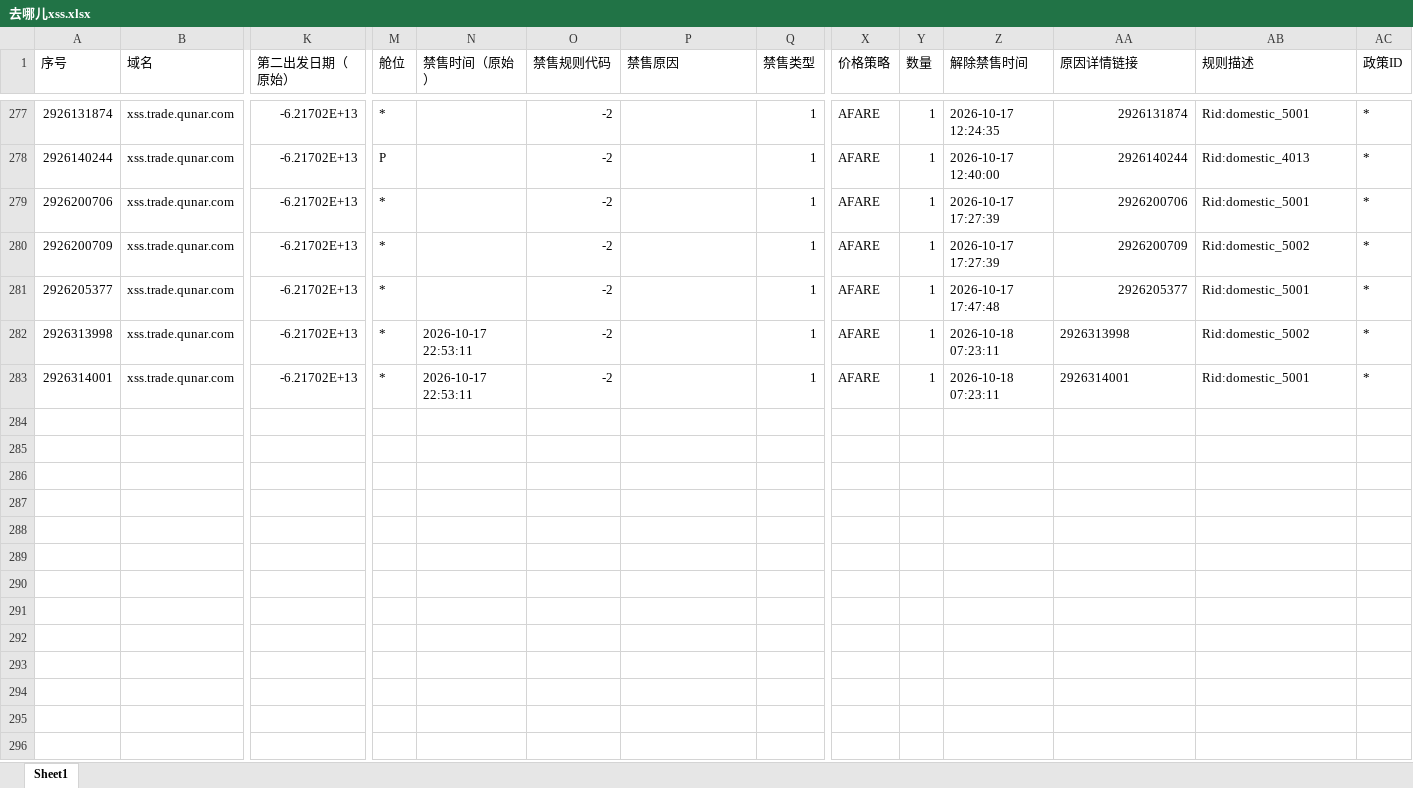
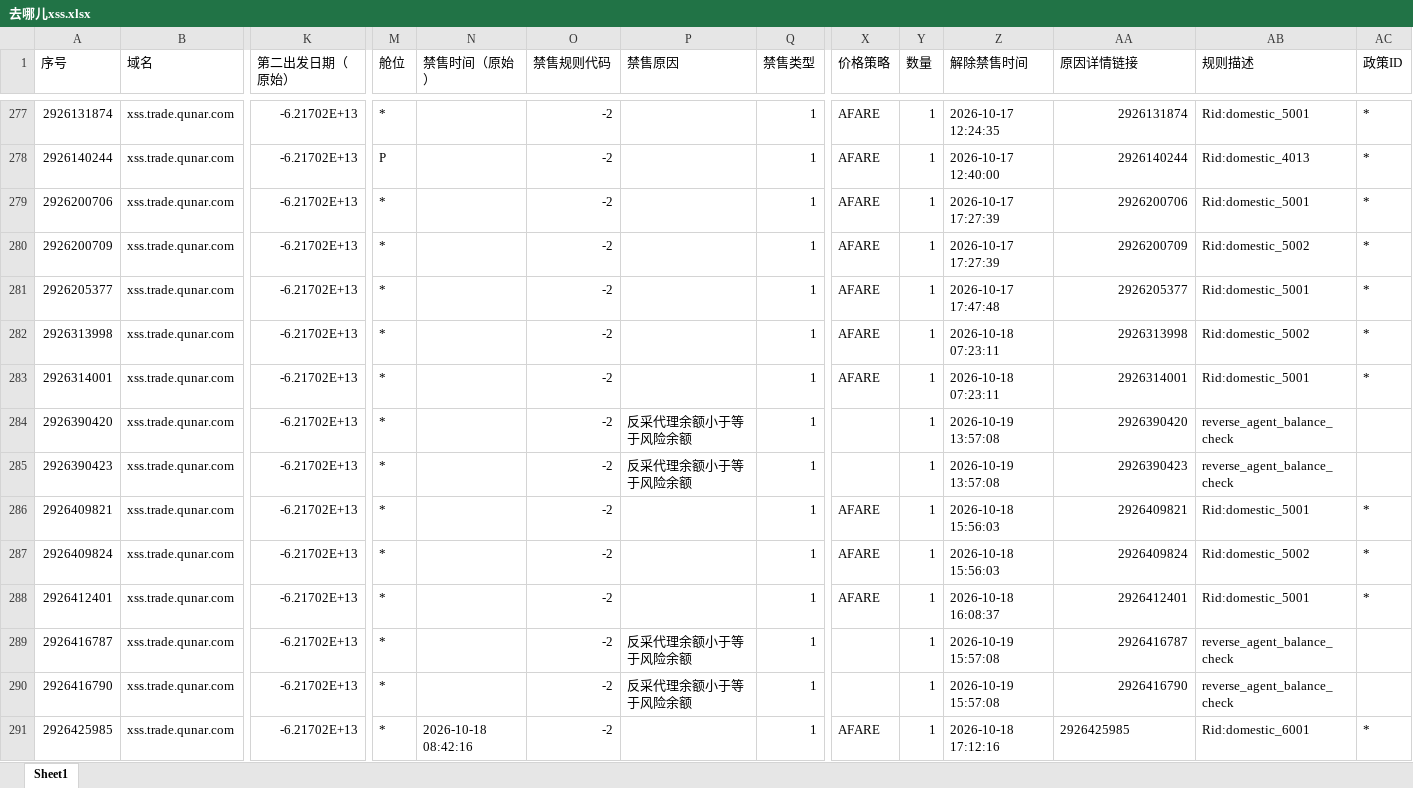
Before and after one commit to LUOcheng487/-, an Excel workbook: data/去哪儿xss.xlsx, sheet Sheet1, drawn as a sheet; only a part is shown, gaps mark what is left out; values as stored, in another font and other column widths than the file's, no borders; rows hold the shown columns only; the diff names each change by its address in the sheet, - before the commit and + after, or states it on an @@ line.

```diff
--- a/data/去哪儿xss.xlsx (sheet Sheet1)
+++ b/data/去哪儿xss.xlsx (sheet Sheet1)
-N282:N283 (禁售时间（原始）): 2026-10-17 22:53:11
+N282:N283 (禁售时间（原始）): (empty)
-AA282:AA283 alignment: left
+AA282:AA283 alignment: right
+row 284: 2926390420 | xss.trade.qunar.com | -6.21702E+13 | * |  | -2 | 反采代理余额小于等于风险余额 | 1 |  | 1 | 2026-10-19 13:57:08 | 2926390420 | reverse_agent_balance_check
+row 285: 2926390423 | xss.trade.qunar.com | -6.21702E+13 | * |  | -2 | 反采代理余额小于等于风险余额 | 1 |  | 1 | 2026-10-19 13:57:08 | 2926390423 | reverse_agent_balance_check
+row 286: 2926409821 | xss.trade.qunar.com | -6.21702E+13 | * |  | -2 |  | 1 | AFARE | 1 | 2026-10-18 15:56:03 | 2926409821 | Rid:domestic_5001 | *
+row 287: 2926409824 | xss.trade.qunar.com | -6.21702E+13 | * |  | -2 |  | 1 | AFARE | 1 | 2026-10-18 15:56:03 | 2926409824 | Rid:domestic_5002 | *
+row 288: 2926412401 | xss.trade.qunar.com | -6.21702E+13 | * |  | -2 |  | 1 | AFARE | 1 | 2026-10-18 16:08:37 | 2926412401 | Rid:domestic_5001 | *
+row 289: 2926416787 | xss.trade.qunar.com | -6.21702E+13 | * |  | -2 | 反采代理余额小于等于风险余额 | 1 |  | 1 | 2026-10-19 15:57:08 | 2926416787 | reverse_agent_balance_check
+row 290: 2926416790 | xss.trade.qunar.com | -6.21702E+13 | * |  | -2 | 反采代理余额小于等于风险余额 | 1 |  | 1 | 2026-10-19 15:57:08 | 2926416790 | reverse_agent_balance_check
+row 291: 2926425985 | xss.trade.qunar.com | -6.21702E+13 | * | 2026-10-18 08:42:16 | -2 |  | 1 | AFARE | 1 | 2026-10-18 17:12:16 | 2926425985 | Rid:domestic_6001 | *
```
Also changed, not shown: data/去哪儿ttr.xlsx, data/携程.xlsx, 3 other files.
